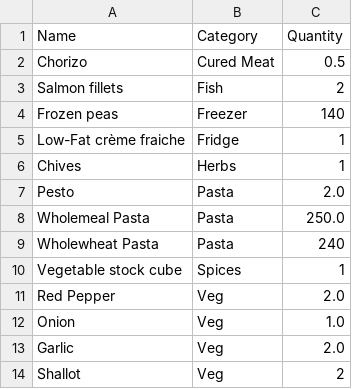
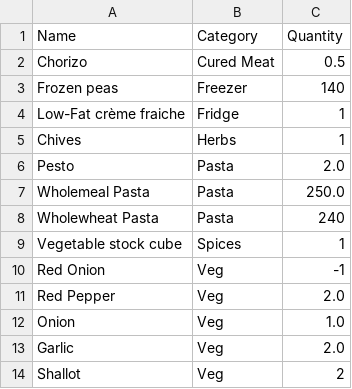
Before and after one commit to rfunestena/Shopping_List, a CSV file: Shopping_List.csv, drawn as a sheet; removed rows and columns are numbered as before the commit, all else as after; the diff names each change by its address in the sheet, - before the commit and + after, or states it on an @@ line.

```diff
--- a/Shopping_List.csv
+++ b/Shopping_List.csv
-row 3: Salmon fillets | Fish | 2
+row 10: Red Onion | Veg | -1
```
Also changed, not shown: 3 other files.
